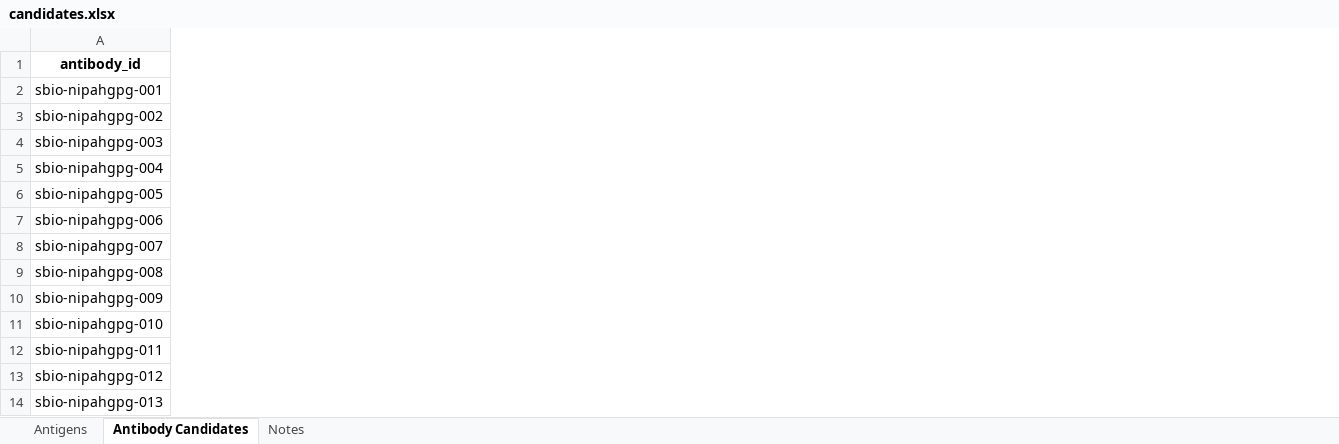
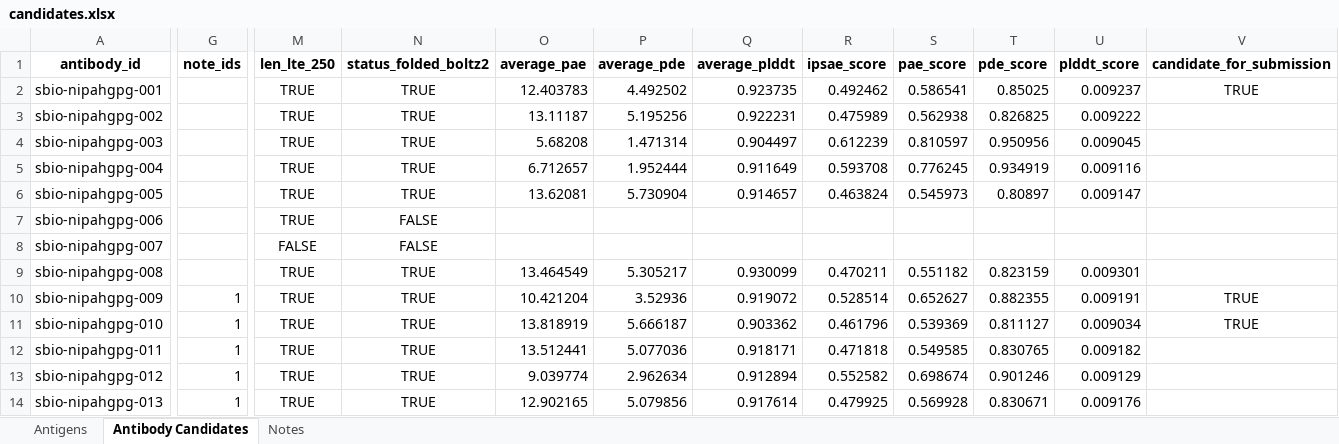
Before and after one commit to silicobio/Nipah_gpG_Fv_Generation, an Excel workbook: candidates.xlsx, sheet Antibody Candidates, drawn as a sheet; only a part is shown, gaps mark what is left out; values as stored, in another font and other column widths than the file's, no borders; conditional formats not drawn; the diff covers the shown part only; the diff names each change by its address in the sheet, - before the commit and + after, or states it on an @@ line.

Commit message:
Update candidates.xlsx

```diff
--- a/candidates.xlsx (sheet Antibody Candidates)
+++ b/candidates.xlsx (sheet Antibody Candidates)
+column G (note_ids), rows 10-14: all 1
+column M (len_lte_250), rows 2-14: TRUE | TRUE | TRUE | TRUE | TRUE | TRUE | FALSE | TRUE | TRUE | TRUE | TRUE | TRUE | TRUE
+column N (status_folded_boltz2), rows 2-14: TRUE | TRUE | TRUE | TRUE | TRUE | FALSE | FALSE | TRUE | TRUE | TRUE | TRUE | TRUE | TRUE
+column O (average_pae), rows 2-14: 12.403783 | 13.11187 | 5.68208 | 6.712657 | 13.62081 |  |  | 13.464549 | 10.421204 | 13.818919 | 13.512441 | 9.039774 | 12.902165
+column P (average_pde), rows 2-14: 4.492502 | 5.195256 | 1.471314 | 1.952444 | 5.730904 |  |  | 5.305217 | 3.52936 | 5.666187 | 5.077036 | 2.962634 | 5.079856
+column Q (average_plddt), rows 2-14: 0.923735 | 0.922231 | 0.904497 | 0.911649 | 0.914657 |  |  | 0.930099 | 0.919072 | 0.903362 | 0.918171 | 0.912894 | 0.917614
+column R (ipsae_score), rows 2-14: 0.492462 | 0.475989 | 0.612239 | 0.593708 | 0.463824 |  |  | 0.470211 | 0.528514 | 0.461796 | 0.471818 | 0.552582 | 0.479925
+column S (pae_score), rows 2-14: 0.586541 | 0.562938 | 0.810597 | 0.776245 | 0.545973 |  |  | 0.551182 | 0.652627 | 0.539369 | 0.549585 | 0.698674 | 0.569928
+column T (pde_score), rows 2-14: 0.85025 | 0.826825 | 0.950956 | 0.934919 | 0.80897 |  |  | 0.823159 | 0.882355 | 0.811127 | 0.830765 | 0.901246 | 0.830671
+column U (plddt_score), rows 2-14: 0.009237 | 0.009222 | 0.009045 | 0.009116 | 0.009147 |  |  | 0.009301 | 0.009191 | 0.009034 | 0.009182 | 0.009129 | 0.009176
+column V (candidate_for_submission), rows 2-11: TRUE |  |  |  |  |  |  |  | TRUE | TRUE
```
Also changed, not shown: 1 added column elsewhere in this sheet, formulas that keep their value.
